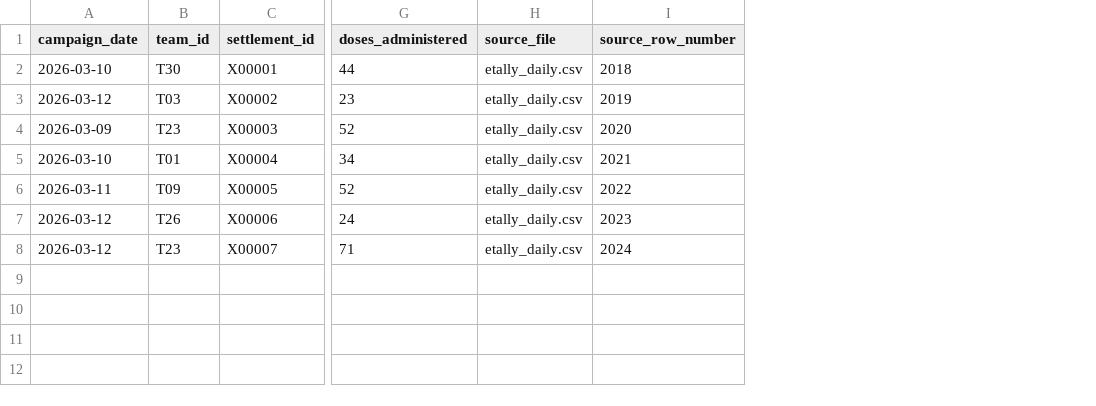
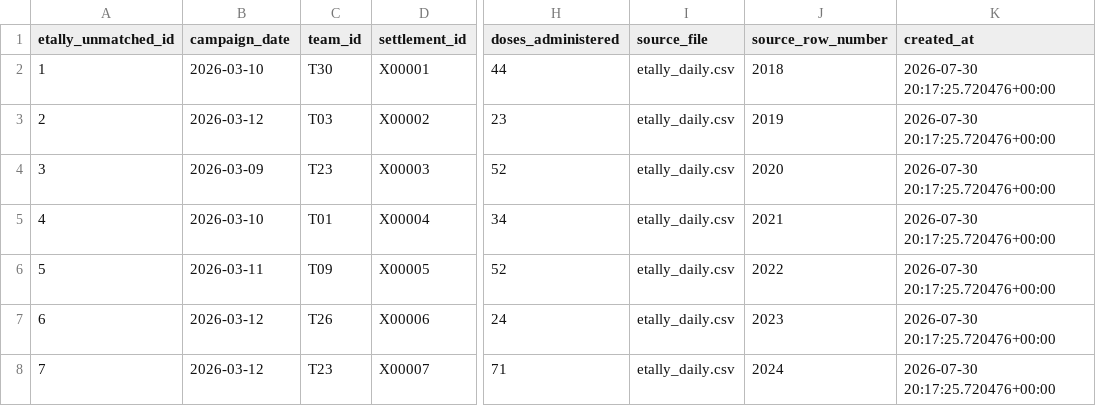
Before and after one commit to umary1063/eHealth_Africa_Senior_Coordinator_GIS_Assessment, a CSV file: Q1_Campaign_Team_Tracking/outputs/tables/unmatched_etally_records.csv, drawn as a sheet; only a part is shown, gaps mark what is left out; the diff names each change by its address in the sheet, - before the commit and + after, or states it on an @@ line.

```diff
--- a/Q1_Campaign_Team_Tracking/outputs/tables/unmatched_etally_records.csv
+++ b/Q1_Campaign_Team_Tracking/outputs/tables/unmatched_etally_records.csv
+column A (etally_unmatched_id), rows 2-8: 1 | 2 | 3 | 4 | 5 | 6 | 7
+column K (created_at), rows 2-8: all 2026-07-30 20:17:25.720476+00:00
```
Also changed, not shown: Q1_Campaign_Team_Tracking/outputs/tables/reconciliation_summary.csv, 12 other files.
